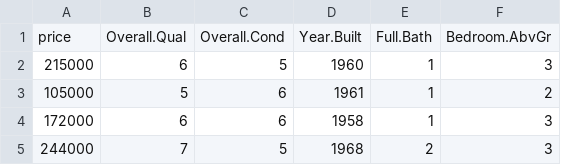
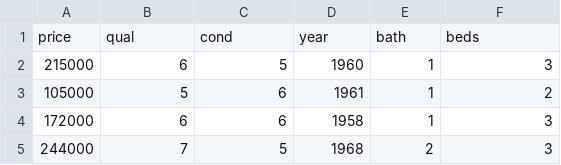
Before and after one commit to nxskok/nxskok.github.io, a CSV file: datafiles/ames.csv, drawn as a sheet; only a part is shown; removed rows and columns are numbered as before the commit, all else as after; the diff names each change by its address in the sheet, - before the commit and + after, or states it on an @@ line.

Commit message:
ames again

```diff
--- a/datafiles/ames.csv
+++ b/datafiles/ames.csv
-row 1: price | Overall.Qual | Overall.Cond | Year.Built | Full.Bath | Bedroom.AbvGr
+row 1: price | qual | cond | year | bath | beds
```
